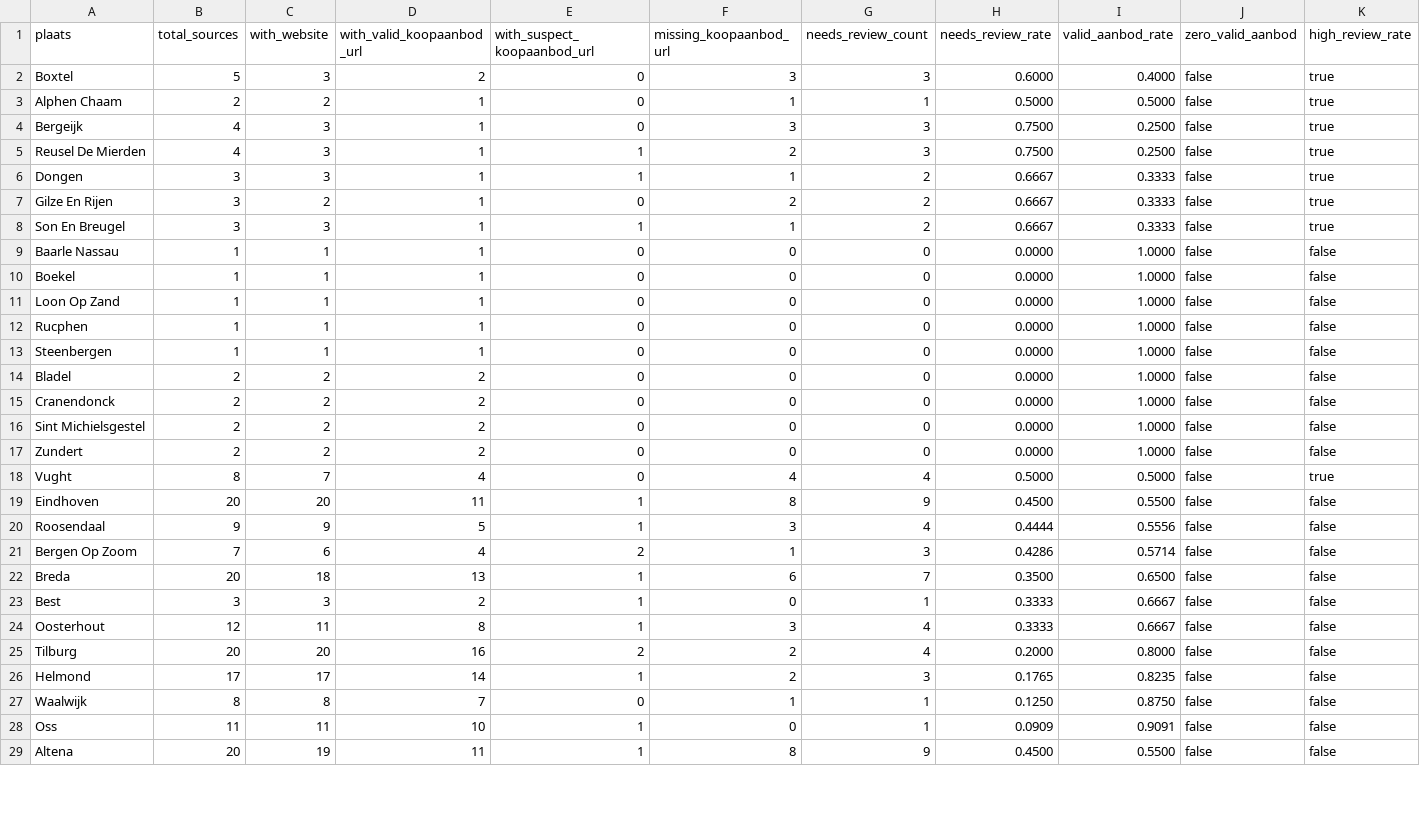
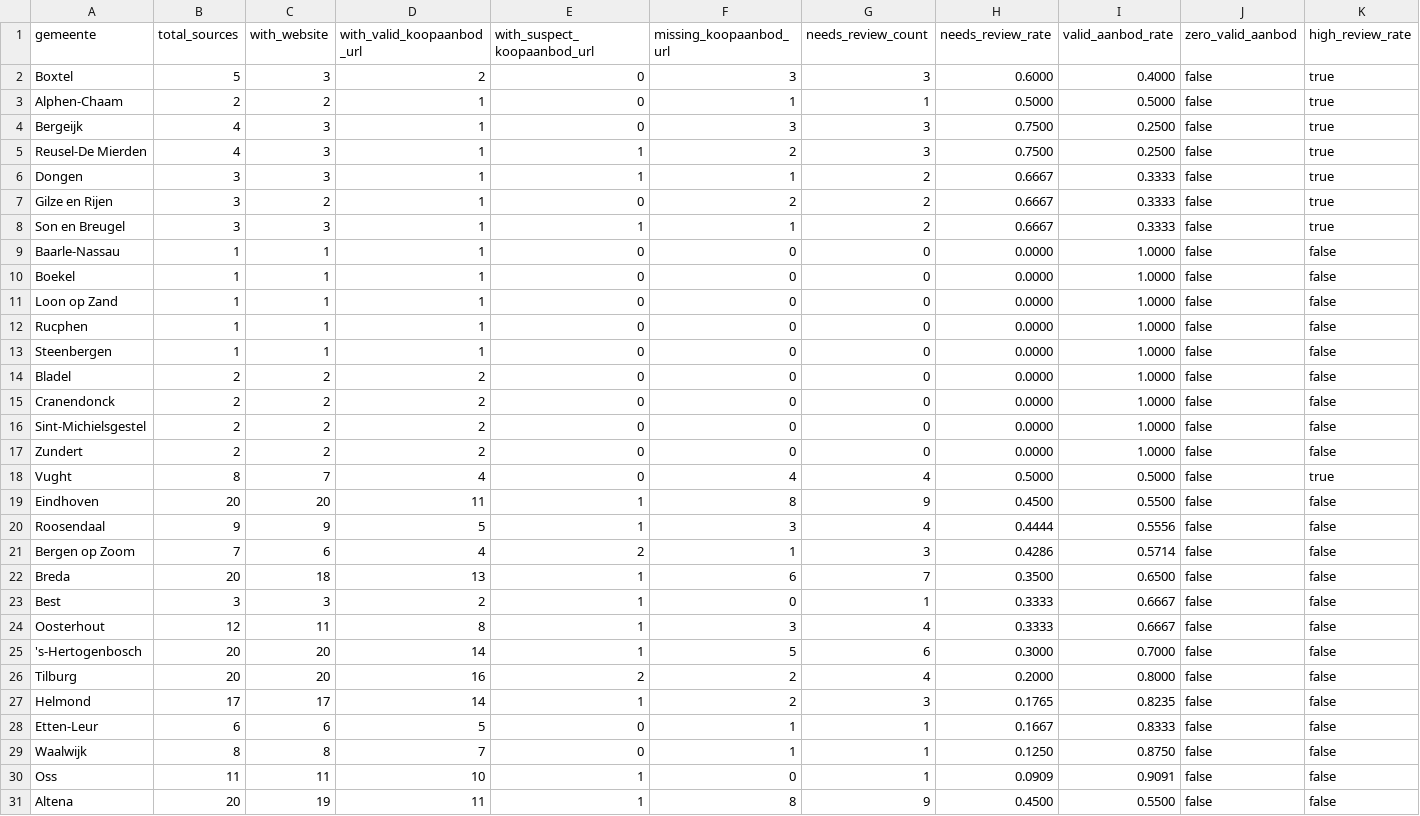
Before and after one commit to andresbedoya22-ctrl/woning-alert-nl, a CSV file: data/discovery/processed/gemeente_coverage.csv, drawn as a sheet; only a part is shown; rows hold the shown columns only; the diff covers the shown part only; the diff names each change by its address in the sheet, - before the commit and + after, or states it on an @@ line.

Commit message:
feat: add expected gemeente comparison and missing coverage report

```diff
--- a/data/discovery/processed/gemeente_coverage.csv
+++ b/data/discovery/processed/gemeente_coverage.csv
-A1: plaats
+A1: gemeente
-A3 (gemeente): Alphen Chaam
+A3 (gemeente): Alphen-Chaam
-A5 (gemeente): Reusel De Mierden
+A5 (gemeente): Reusel-De Mierden
-A7 (gemeente): Gilze En Rijen
+A7 (gemeente): Gilze en Rijen
-A8 (gemeente): Son En Breugel
+A8 (gemeente): Son en Breugel
-A9 (gemeente): Baarle Nassau
+A9 (gemeente): Baarle-Nassau
-A11 (gemeente): Loon Op Zand
+A11 (gemeente): Loon op Zand
-A16 (gemeente): Sint Michielsgestel
+A16 (gemeente): Sint-Michielsgestel
-A21 (gemeente): Bergen Op Zoom
+A21 (gemeente): Bergen op Zoom
+row 25: 's-Hertogenbosch | 20 | 20 | 14 | 1 | 5 | 6 | 0.3000 | 0.7000 | false | false
+row 28: Etten-Leur | 6 | 6 | 5 | 0 | 1 | 1 | 0.1667 | 0.8333 | false | false
```
Also changed, not shown: 3 removed rows and 8 edited cells elsewhere in this file, 12 other files.
